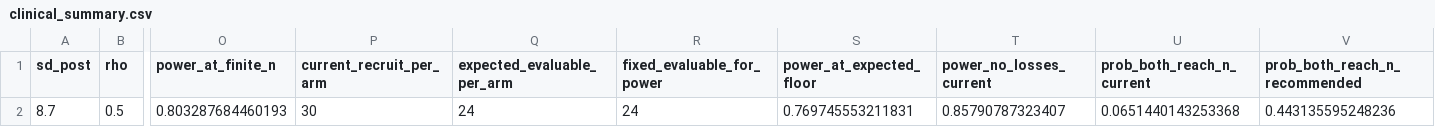
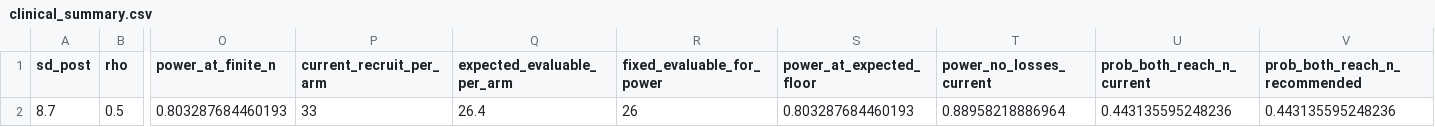
Before and after one commit to Galaxhar/SampleSizeCalculator1, a CSV file: outputs/clinical_summary.csv, drawn as a sheet; only a part is shown, gaps mark what is left out; the diff names each change by its address in the sheet, - before the commit and + after, or states it on an @@ line.

```diff
--- a/outputs/clinical_summary.csv
+++ b/outputs/clinical_summary.csv
-P2 (current_recruit_per_arm): 30
+P2 (current_recruit_per_arm): 33
-Q2 (expected_evaluable_per_arm): 24
+Q2 (expected_evaluable_per_arm): 26.4
-R2 (fixed_evaluable_for_power): 24
+R2 (fixed_evaluable_for_power): 26
-S2 (power_at_expected_floor): 0.769745553211831
+S2 (power_at_expected_floor): 0.803287684460193
-T2 (power_no_losses_current): 0.85790787323407
+T2 (power_no_losses_current): 0.88958218886964
-U2 (prob_both_reach_n_current): 0.0651440143253368
+U2 (prob_both_reach_n_current): 0.443135595248236
```
Also changed, not shown: outputs/parameter_audit.csv, outputs/simulation_mcar.csv, 44 other files.
